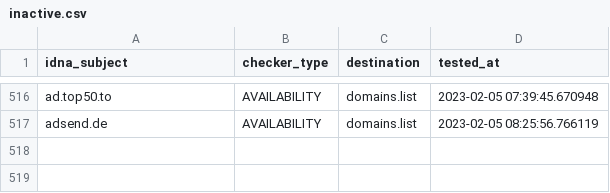
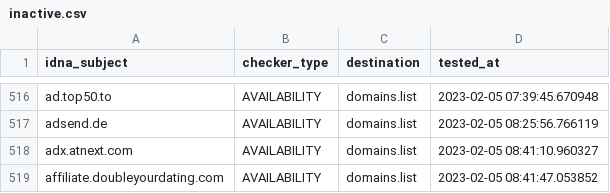
Before and after one commit to Ultimate-Hosts-Blacklist/Ads_Disconnect.me, a CSV file: .pyfunceble/inactive.csv, drawn as a sheet; only a part is shown, gaps mark what is left out.

```diff
--- a/.pyfunceble/inactive.csv
+++ b/.pyfunceble/inactive.csv
@@ -517 +517,3 @@ ad.top50.to,AVAILABILITY,domains.list,2023-02-05 07:39:45.670948
 adsend.de,AVAILABILITY,domains.list,2023-02-05 08:25:56.766119
+adx.atnext.com,AVAILABILITY,domains.list,2023-02-05 08:41:10.960327
+affiliate.doubleyourdating.com,AVAILABILITY,domains.list,2023-02-05 08:41:47.053852
```
Also changed, not shown: 13 other files.
